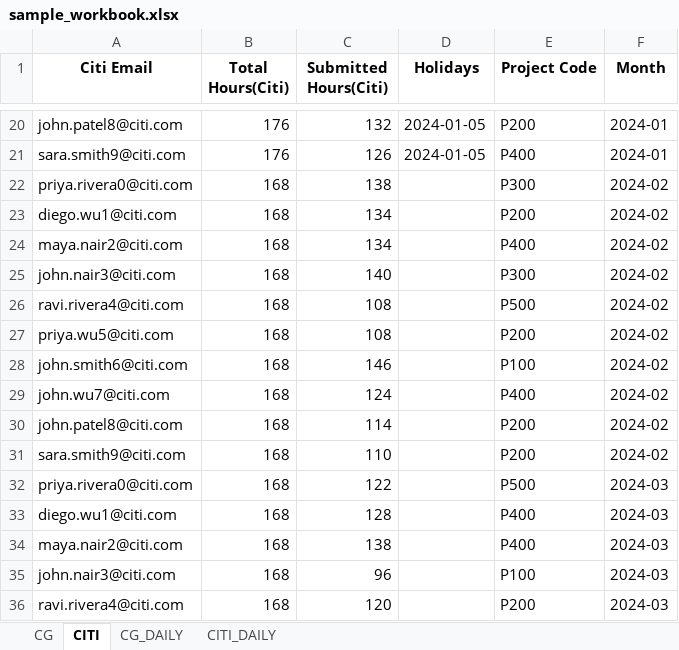
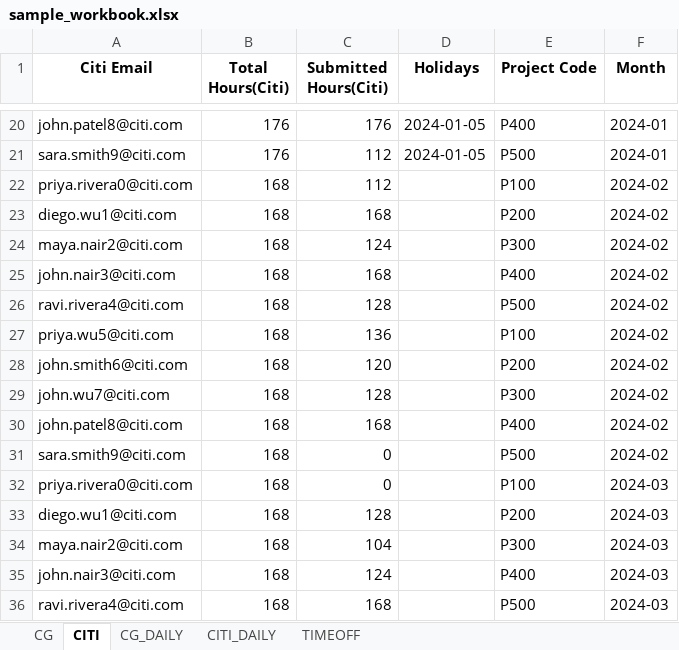
Before and after one commit to manojkollicapgemini/timesheet_billing_reconciliation, an Excel workbook: app/data/sample_workbook.xlsx, sheet CITI, drawn as a sheet; only a part is shown, gaps mark what is left out; values as stored, in another font and other column widths than the file's, no borders; the diff covers the shown part only; the diff names each change by its address in the sheet, - before the commit and + after, or states it on an @@ line.

```diff
--- a/app/data/sample_workbook.xlsx (sheet CITI)
+++ b/app/data/sample_workbook.xlsx (sheet CITI)
+sheet tab: TIMEOFF
-C20 (Submitted Hours(Citi)): 132
+C20 (Submitted Hours(Citi)): 176
-E20 (Project Code): P200
+E20 (Project Code): P400
-C21 (Submitted Hours(Citi)): 126
+C21 (Submitted Hours(Citi)): 112
-E21 (Project Code): P400
+E21 (Project Code): P500
-C22 (Submitted Hours(Citi)): 138
+C22 (Submitted Hours(Citi)): 112
-E22 (Project Code): P300
+E22 (Project Code): P100
-C23 (Submitted Hours(Citi)): 134
+C23 (Submitted Hours(Citi)): 168
-C24 (Submitted Hours(Citi)): 134
+C24 (Submitted Hours(Citi)): 124
-E24 (Project Code): P400
+E24 (Project Code): P300
-C25 (Submitted Hours(Citi)): 140
+C25 (Submitted Hours(Citi)): 168
-E25 (Project Code): P300
+E25 (Project Code): P400
-C26 (Submitted Hours(Citi)): 108
+C26 (Submitted Hours(Citi)): 128
-C27 (Submitted Hours(Citi)): 108
+C27 (Submitted Hours(Citi)): 136
-E27 (Project Code): P200
+E27 (Project Code): P100
-C28 (Submitted Hours(Citi)): 146
+C28 (Submitted Hours(Citi)): 120
-E28 (Project Code): P100
+E28 (Project Code): P200
-C29 (Submitted Hours(Citi)): 124
+C29 (Submitted Hours(Citi)): 128
-E29 (Project Code): P400
+E29 (Project Code): P300
-C30 (Submitted Hours(Citi)): 114
+C30 (Submitted Hours(Citi)): 168
-E30 (Project Code): P200
+E30 (Project Code): P400
-C31 (Submitted Hours(Citi)): 110
+C31 (Submitted Hours(Citi)): 0
-E31 (Project Code): P200
+E31 (Project Code): P500
-C32 (Submitted Hours(Citi)): 122
+C32 (Submitted Hours(Citi)): 0
-E32 (Project Code): P500
+E32 (Project Code): P100
-E33 (Project Code): P400
+E33 (Project Code): P200
-C34 (Submitted Hours(Citi)): 138
+C34 (Submitted Hours(Citi)): 104
-E34 (Project Code): P400
+E34 (Project Code): P300
-C35 (Submitted Hours(Citi)): 96
+C35 (Submitted Hours(Citi)): 124
-E35 (Project Code): P100
+E35 (Project Code): P400
-C36 (Submitted Hours(Citi)): 120
+C36 (Submitted Hours(Citi)): 168
-E36 (Project Code): P200
+E36 (Project Code): P500
```
Also changed, not shown: 391 edited cells elsewhere in this sheet, sheet CG_DAILY, sheet CITI_DAILY, sheet CG, 16 other files.
